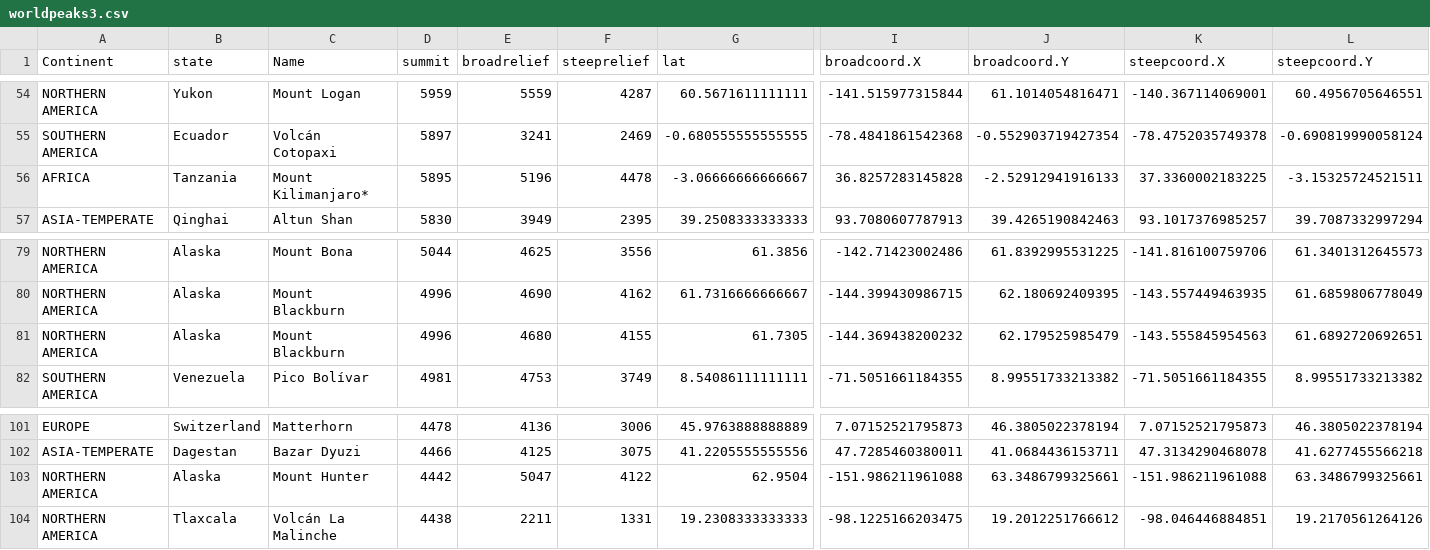
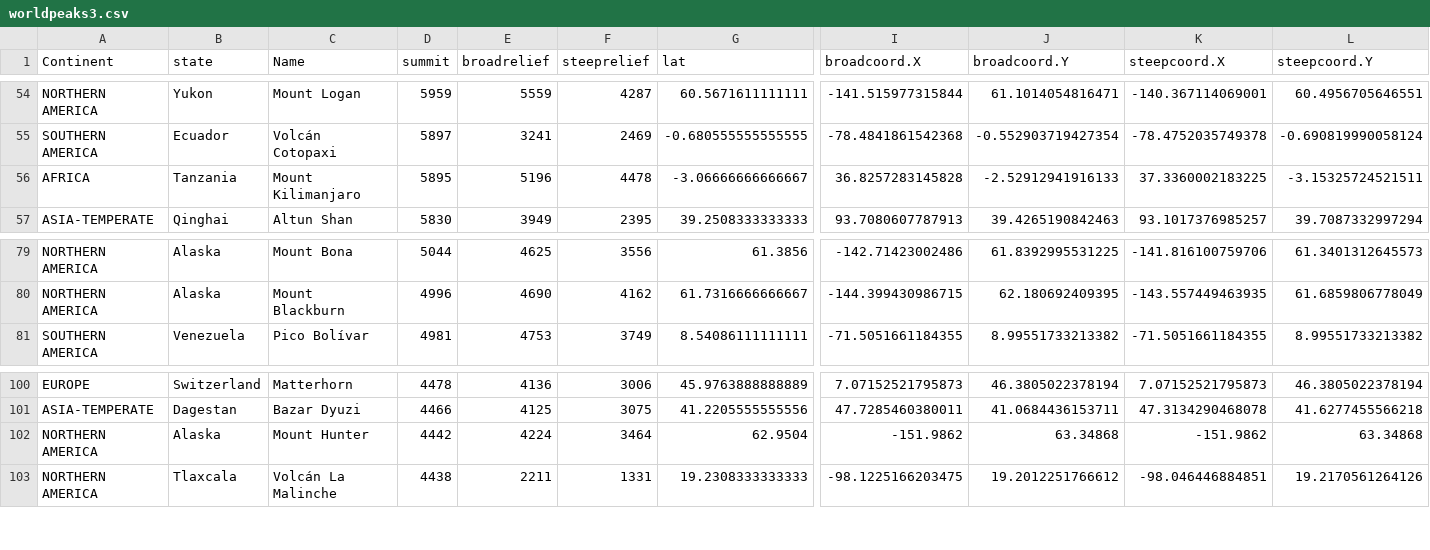
Before and after one commit to phytoclast/climatools, a CSV file: data_raw/worldpeaks3.csv, drawn as a sheet; only a part is shown, gaps mark what is left out; removed rows and columns are numbered as before the commit, all else as after; rows hold the shown columns only; the diff names each change by its address in the sheet, - before the commit and + after, or states it on an @@ line.

Commit message:
Update worldpeaks3.csv

```diff
--- a/data_raw/worldpeaks3.csv
+++ b/data_raw/worldpeaks3.csv
-C56 (Name): Mount Kilimanjaro*
+C56 (Name): Mount Kilimanjaro
-row 81: NORTHERN AMERICA | Alaska | Mount Blackburn | 4996 | 4680 | 4155 | 61.7305 | -144.369438200232 | 62.179525985479 | -143.555845954563 | 61.6892720692651
-E102 (broadrelief): 5047
+E102 (broadrelief): 4224
-F102 (steeprelief): 4122
+F102 (steeprelief): 3464
-I102 (broadcoord.X): -151.986211961088
+I102 (broadcoord.X): -151.9862
-J102 (broadcoord.Y): 63.3486799325661
+J102 (broadcoord.Y): 63.34868
-K102 (steepcoord.X): -151.986211961088
+K102 (steepcoord.X): -151.9862
-L102 (steepcoord.Y): 63.3486799325661
+L102 (steepcoord.Y): 63.34868
```
